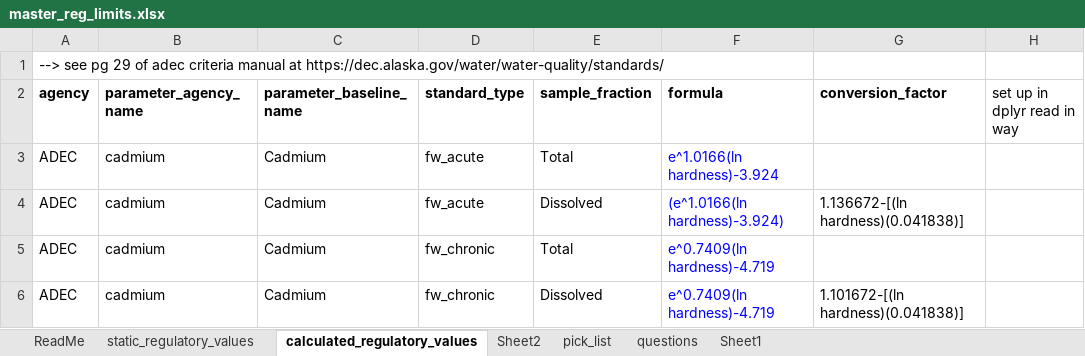
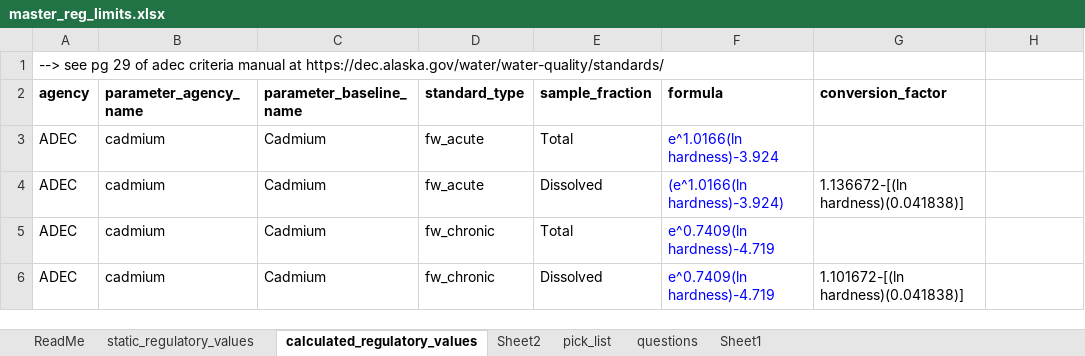
Before and after one commit to Kenai-Watershed-Forum/kenai-river-wqx, an Excel workbook: other/input/regulatory_limits/master_reg_limits.xlsx, sheet calculated_regulatory_values, drawn as a sheet; only a part is shown; values as stored, in another font and other column widths than the file's, no borders; the diff names each change by its address in the sheet, - before the commit and + after, or states it on an @@ line.

```diff
--- a/other/input/regulatory_limits/master_reg_limits.xlsx (sheet calculated_regulatory_values)
+++ b/other/input/regulatory_limits/master_reg_limits.xlsx (sheet calculated_regulatory_values)
-H2: set up in dplyr read in way
+H2: (empty)
```
Also changed, not shown: other/input/AQWMS/sample_type_abbreviations.xlsx, other/input/AQWMS/sgs_site_names_matching_table.xlsx, 16 other files.
